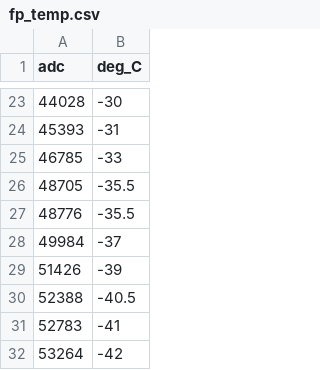
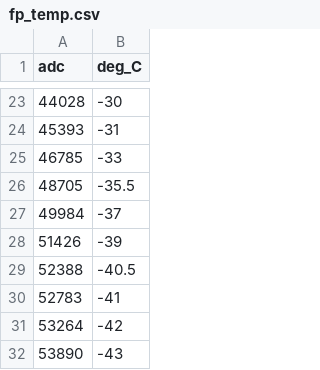
Before and after one commit to PADRESat/padre_meddea, a CSV file: padre_meddea/data/housekeeping/calibration/fp_temp.csv (was padre_meddea/data/calibration/data/fp_temp.csv), drawn as a sheet; only a part is shown, gaps mark what is left out; the shorter side is filled out with more unchanged rows.

Commit message:
Reorg of housekeeping functions and new hk calibration
* reorg of housekeeping and new hk calibration

* adding csvs

* Delete calib_hk.py

* bug fix

* black fix

* remove test file

* Move conftest to tests directory

* Clean Up Unused Imports & Add Missing Docstrings

* fixed README files

---------

Co-authored-by: Andrew Robbertz <24920994+Alrobbertz@users.noreply.github.com>

```diff
--- a/padre_meddea/data/calibration/data/fp_temp.csv
+++ b/padre_meddea/data/housekeeping/calibration/fp_temp.csv
@@ -26,3 +26,2 @@ adc,deg_C
 48705,-35.5
-48776,-35.5
 49984,-37
```
Also changed, not shown: 36 other files.
